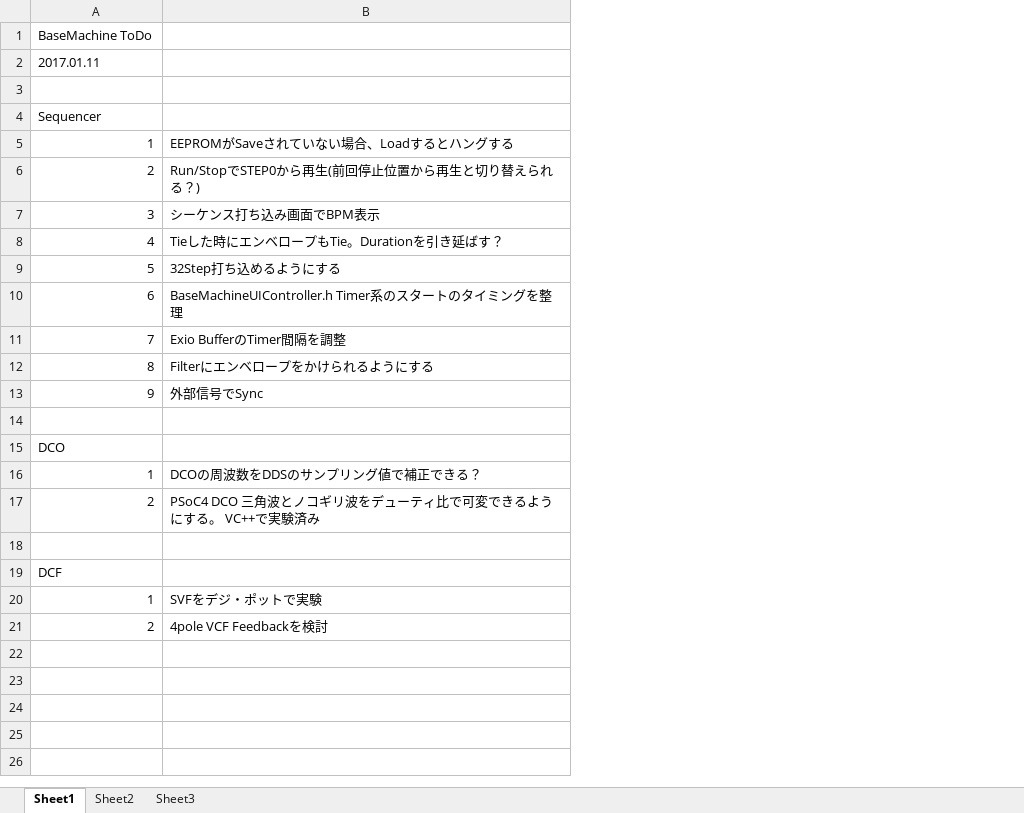
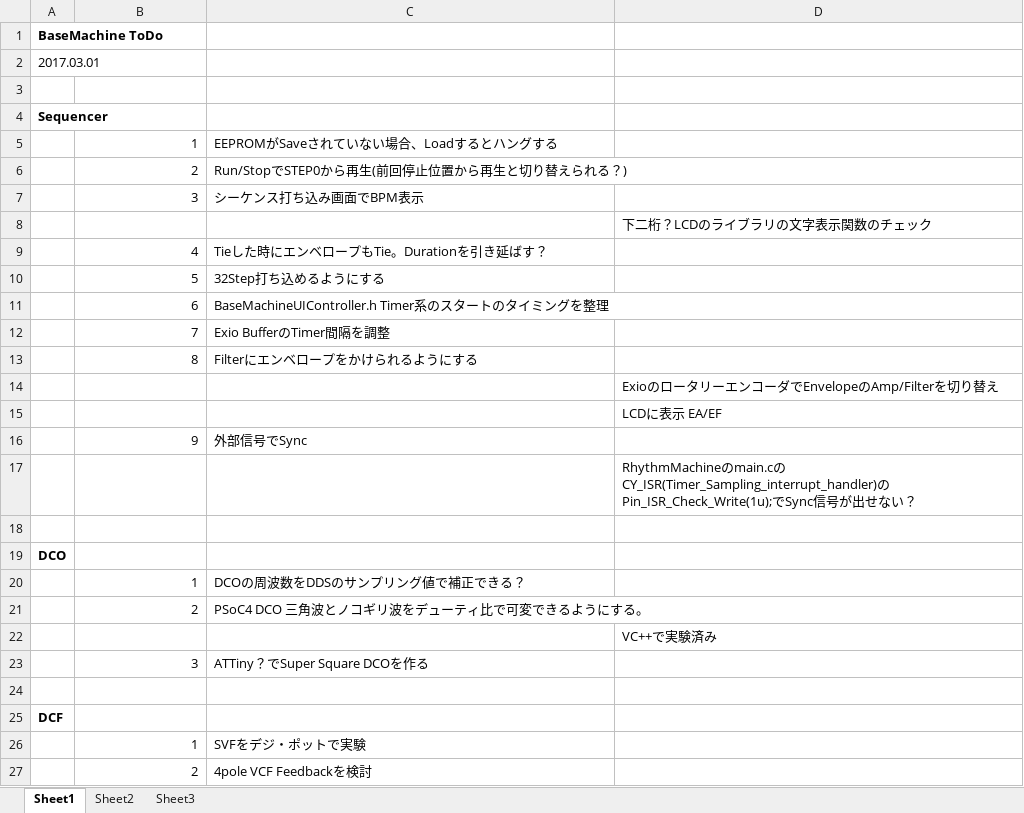
Before and after one commit to ryood/BaseMachine, an Excel workbook: BaseMachine ToDo.xlsx, sheet Sheet1, drawn as a sheet; values as stored, in another font and other column widths than the file's, no borders; removed rows and columns are numbered as before the commit, all else as after; the diff names each change by its address in the sheet, - before the commit and + after, or states it on an @@ line.

```diff
--- a/BaseMachine ToDo.xlsx (sheet Sheet1)
+++ b/BaseMachine ToDo.xlsx (sheet Sheet1)
+column A, rows 1-2: BaseMachine ToDo | 2017.03.01
+column D, row 17: RhythmMachineのmain.cのCY_ISR(Timer_Sampling_interrupt_handler)のPin_ISR_Check_Write(1u);でSync信号が出せない？; row 22: VC++で実験済み
-row 1: BaseMachine ToDo
-row 2: 2017.01.11
-B2: Sequencer
+B2: (empty)
+row 3: (empty)
+row 4: Sequencer
+row 8:  |  |  | 下二桁？LCDのライブラリの文字表示関数のチェック
+row 14:  |  |  | ExioのロータリーエンコーダでEnvelopeのAmp/Filterを切り替え
+row 15:  |  |  | LCDに表示 EA/EF
-B18: DCO
+B18: (empty)
+row 19: DCO
-C21: PSoC4 DCO 三角波とノコギリ波をデューティ比で可変できるようにする。 VC++で実験済み
+C21: PSoC4 DCO 三角波とノコギリ波をデューティ比で可変できるようにする。
+row 23:  | 3 | ATTiny？でSuper Square DCOを作る
-B24: DCF
+B24: (empty)
+row 25: DCF
```
Also changed, not shown: 2 other files.
